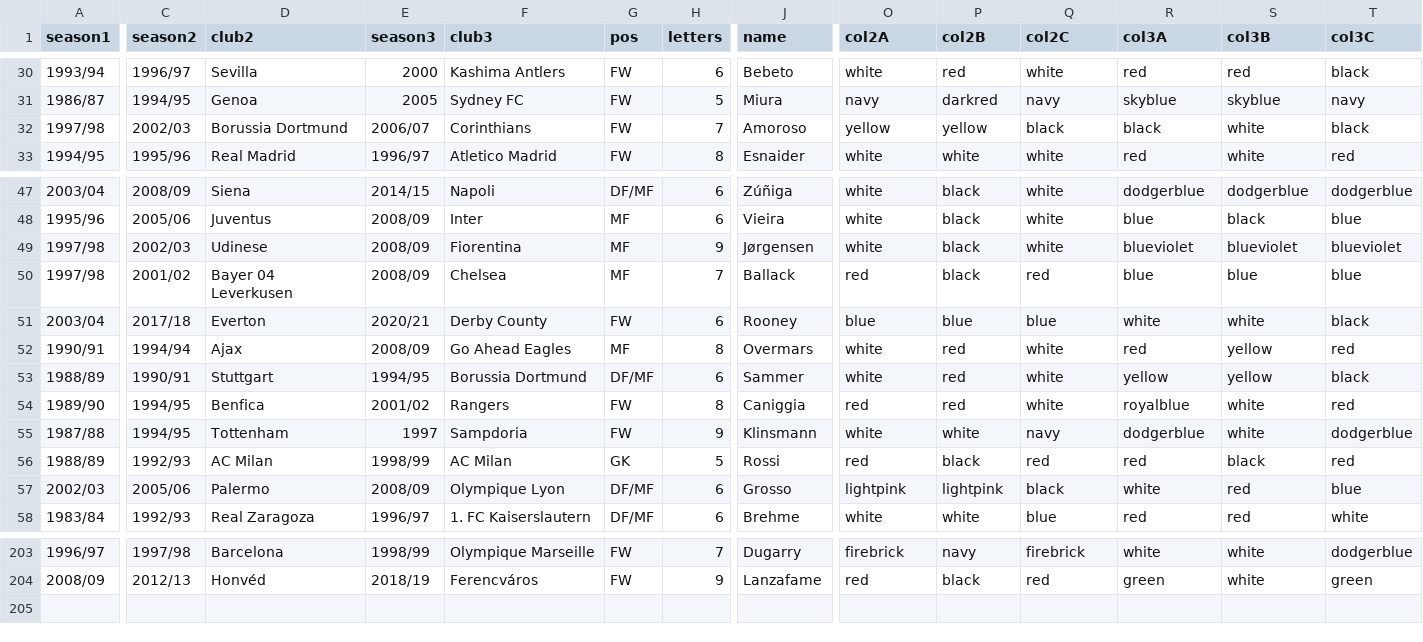
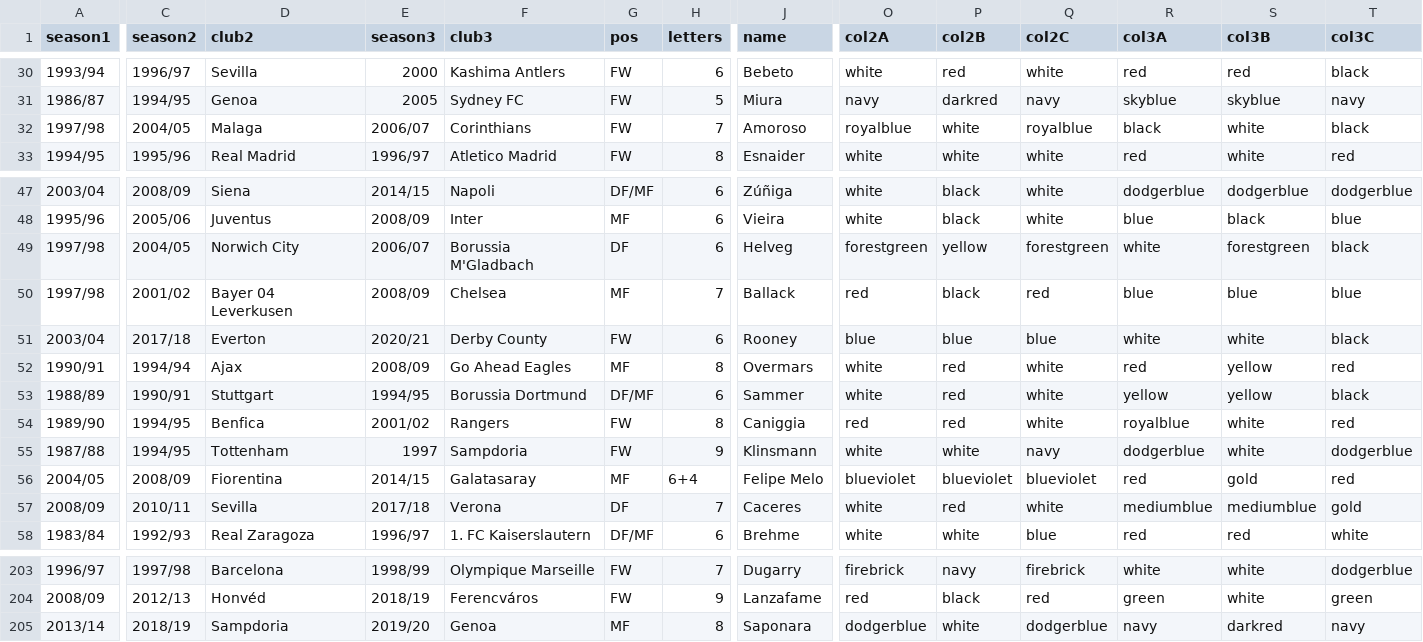
Before and after one commit to vitus81/transferl, a CSV file: lst.csv, drawn as a sheet; only a part is shown, gaps mark what is left out; removed rows and columns are numbered as before the commit, all else as after; rows hold the shown columns only; the diff names each change by its address in the sheet, - before the commit and + after, or states it on an @@ line.

Commit message:
Updated player list

```diff
--- a/lst.csv
+++ b/lst.csv
-C32 (season2): 2002/03
+C32 (season2): 2004/05
-D32 (club2): Borussia Dortmund
+D32 (club2): Malaga
-O32 (col2A): yellow
+O32 (col2A): royalblue
-P32 (col2B): yellow
+P32 (col2B): white
-Q32 (col2C): black
+Q32 (col2C): royalblue
-C49 (season2): 2002/03
+C49 (season2): 2004/05
-D49 (club2): Udinese
+D49 (club2): Norwich City
-E49 (season3): 2008/09
+E49 (season3): 2006/07
-F49 (club3): Fiorentina
+F49 (club3): Borussia M'Gladbach
-G49 (pos): MF
+G49 (pos): DF
-H49 (letters): 9
+H49 (letters): 6
-J49 (name): Jørgensen
+J49 (name): Helveg
-O49 (col2A): white
+O49 (col2A): forestgreen
-P49 (col2B): black
+P49 (col2B): yellow
-Q49 (col2C): white
+Q49 (col2C): forestgreen
-R49 (col3A): blueviolet
+R49 (col3A): white
-S49 (col3B): blueviolet
+S49 (col3B): forestgreen
-T49 (col3C): blueviolet
+T49 (col3C): black
-row 56: 1988/89 | 1992/93 | AC Milan | 1998/99 | AC Milan | GK | 5 | Rossi | red | black | red | red | black | red
-row 57: 2002/03 | 2005/06 | Palermo | 2008/09 | Olympique Lyon | DF/MF | 6 | Grosso | lightpink | lightpink | black | white | red | blue
+row 56: 2004/05 | 2008/09 | Fiorentina | 2014/15 | Galatasaray | MF | 6+4 | Felipe Melo | blueviolet | blueviolet | blueviolet | red | gold | red
+row 57: 2008/09 | 2010/11 | Sevilla | 2017/18 | Verona | DF | 7 | Caceres | white | red | white | mediumblue | mediumblue | gold
+row 205: 2013/14 | 2018/19 | Sampdoria | 2019/20 | Genoa | MF | 8 | Saponara | dodgerblue | white | dodgerblue | navy | darkred | navy
```
